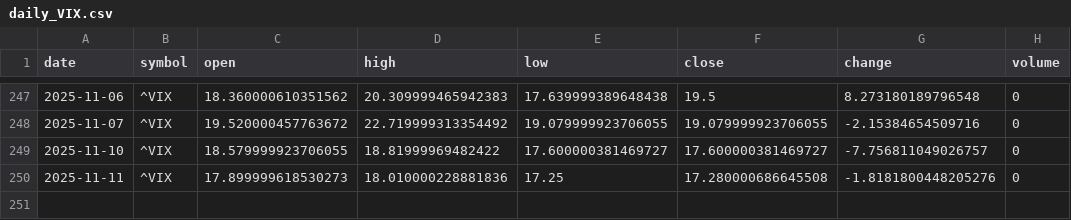
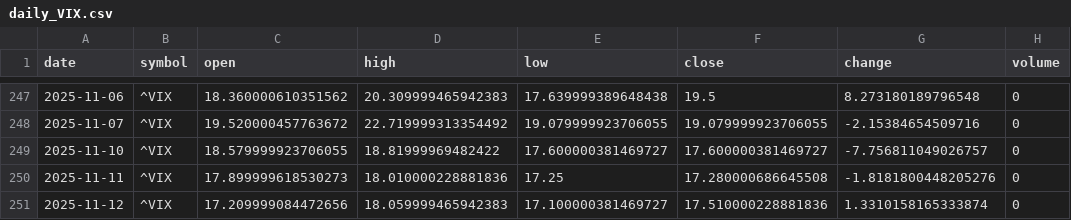
Before and after one commit to timhun/daily-podcast-stk, a CSV file: data/market/daily_VIX.csv, drawn as a sheet; only a part is shown, gaps mark what is left out.

```diff
--- a/data/market/daily_VIX.csv
+++ b/data/market/daily_VIX.csv
@@ -250 +250,2 @@ date,symbol,open,high,low,close,change,volume
 2025-11-11,^VIX,17.899999618530273,18.010000228881836,17.25,17.280000686645508,-1.8181800448205276,0
+2025-11-12,^VIX,17.209999084472656,18.059999465942383,17.100000381469727,17.510000228881836,1.3310158165333874,0
```
Also changed, not shown: data/market/daily_SPY.csv, data/market/hourly_GOOG.csv, 39 other files.
